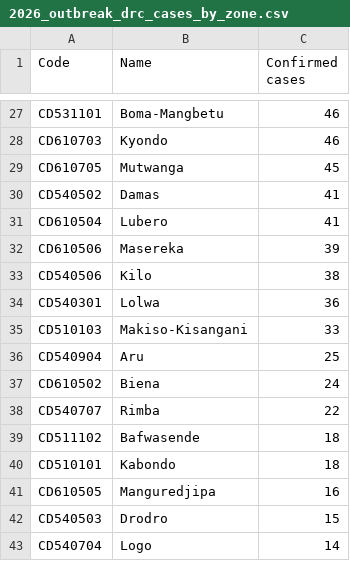
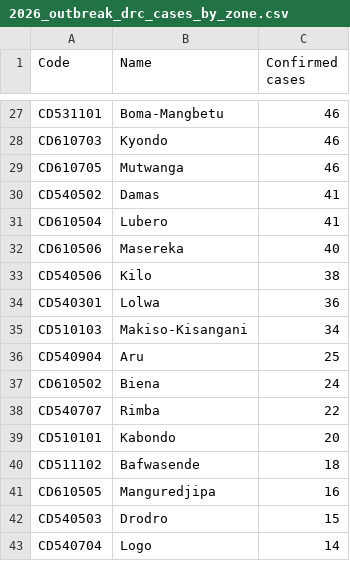
Before and after one commit to ONEcampaign/ebola-2026-outbreak, a CSV file: data/output/2026_outbreak_drc_cases_by_zone.csv, drawn as a sheet; only a part is shown, gaps mark what is left out; the diff covers the shown part only.

```diff
--- a/data/output/2026_outbreak_drc_cases_by_zone.csv
+++ b/data/output/2026_outbreak_drc_cases_by_zone.csv
@@ -28,9 +28,9 @@ CD531101,Boma-Mangbetu,46
 CD610703,Kyondo,46
-CD610705,Mutwanga,45
+CD610705,Mutwanga,46
 CD540502,Damas,41
 CD610504,Lubero,41
-CD610506,Masereka,39
+CD610506,Masereka,40
 CD540506,Kilo,38
 CD540301,Lolwa,36
-CD510103,Makiso-Kisangani,33
+CD510103,Makiso-Kisangani,34
 CD540904,Aru,25
@@ -38,4 +38,4 @@ CD610502,Biena,24
 CD540707,Rimba,22
+CD510101,Kabondo,20
 CD511102,Bafwasende,18
-CD510101,Kabondo,18
 CD610505,Manguredjipa,16
```
Also changed, not shown: 14 edited cells elsewhere in this file, data/output/2026_outbreak_country_summary.csv, data/output/2026_outbreak_drc_cases_by_province.csv, 5 other files.
